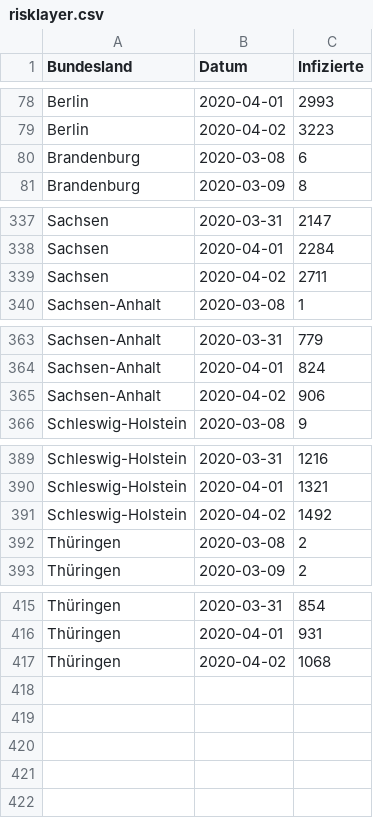
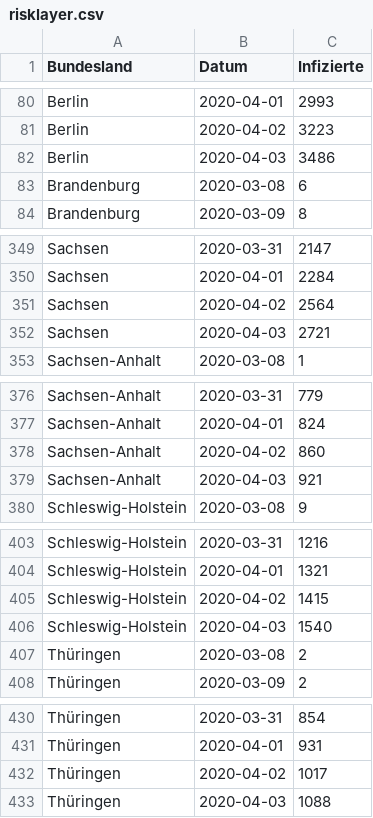
Before and after one commit to ek-g/shiny-server, a CSV file: covid19de/data/risklayer.csv, drawn as a sheet; only a part is shown, gaps mark what is left out; the diff covers the shown part only.

```diff
--- a/covid19de/data/risklayer.csv
+++ b/covid19de/data/risklayer.csv
@@ -79,2 +81,3 @@ Berlin,2020-04-01,2993
 Berlin,2020-04-02,3223
+Berlin,2020-04-03,3486
 Brandenburg,2020-03-08,6
@@ -338,3 +350,4 @@ Sachsen,2020-03-31,2147
 Sachsen,2020-04-01,2284
-Sachsen,2020-04-02,2711
+Sachsen,2020-04-02,2564
+Sachsen,2020-04-03,2721
 Sachsen-Anhalt,2020-03-08,1
@@ -364,3 +377,4 @@ Sachsen-Anhalt,2020-03-31,779
 Sachsen-Anhalt,2020-04-01,824
-Sachsen-Anhalt,2020-04-02,906
+Sachsen-Anhalt,2020-04-02,860
+Sachsen-Anhalt,2020-04-03,921
 Schleswig-Holstein,2020-03-08,9
@@ -390,3 +404,4 @@ Schleswig-Holstein,2020-03-31,1216
 Schleswig-Holstein,2020-04-01,1321
-Schleswig-Holstein,2020-04-02,1492
+Schleswig-Holstein,2020-04-02,1415
+Schleswig-Holstein,2020-04-03,1540
 Thüringen,2020-03-08,2
@@ -416,2 +431,3 @@ Thüringen,2020-03-31,854
 Thüringen,2020-04-01,931
-Thüringen,2020-04-02,1068
+Thüringen,2020-04-02,1017
+Thüringen,2020-04-03,1088
```
Also changed, not shown: 11 added rows and 10 edited cells elsewhere in this file, 1 other file.
